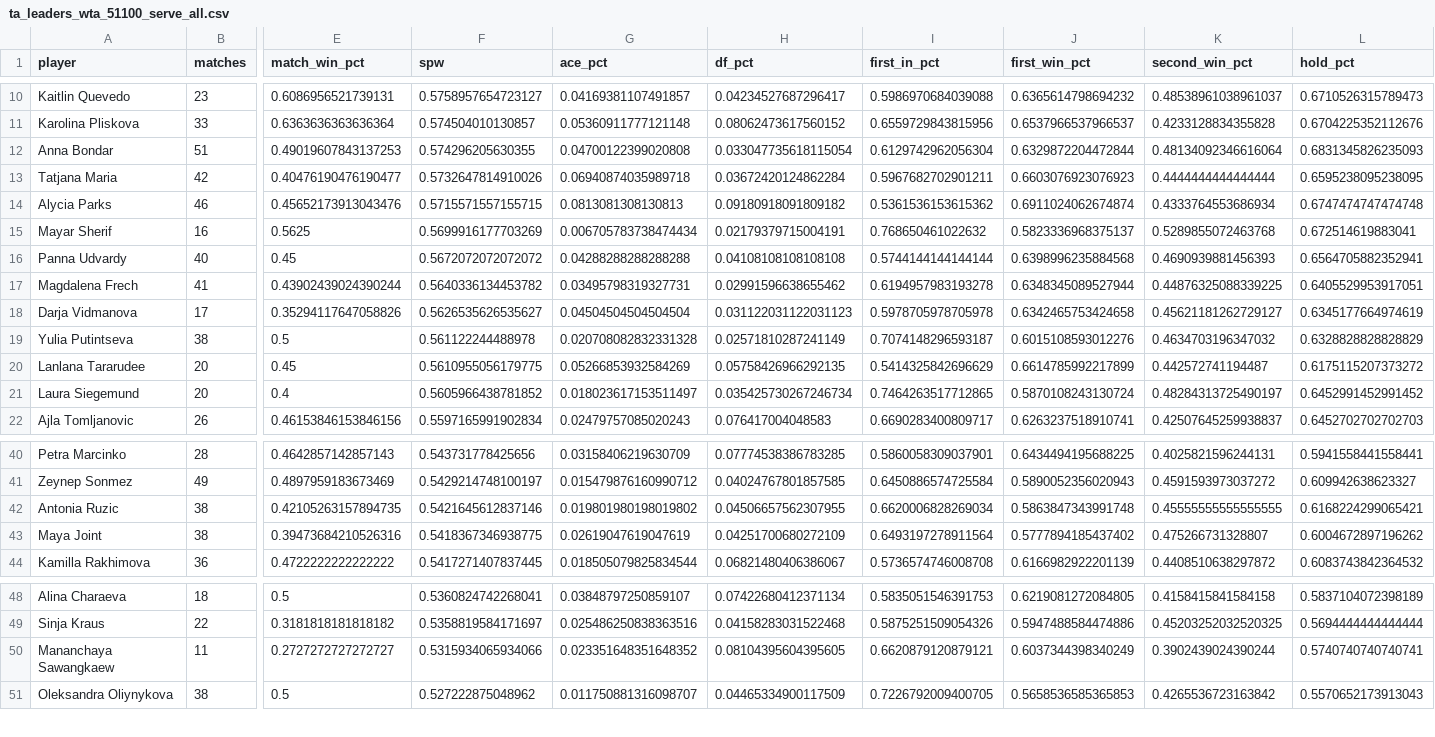
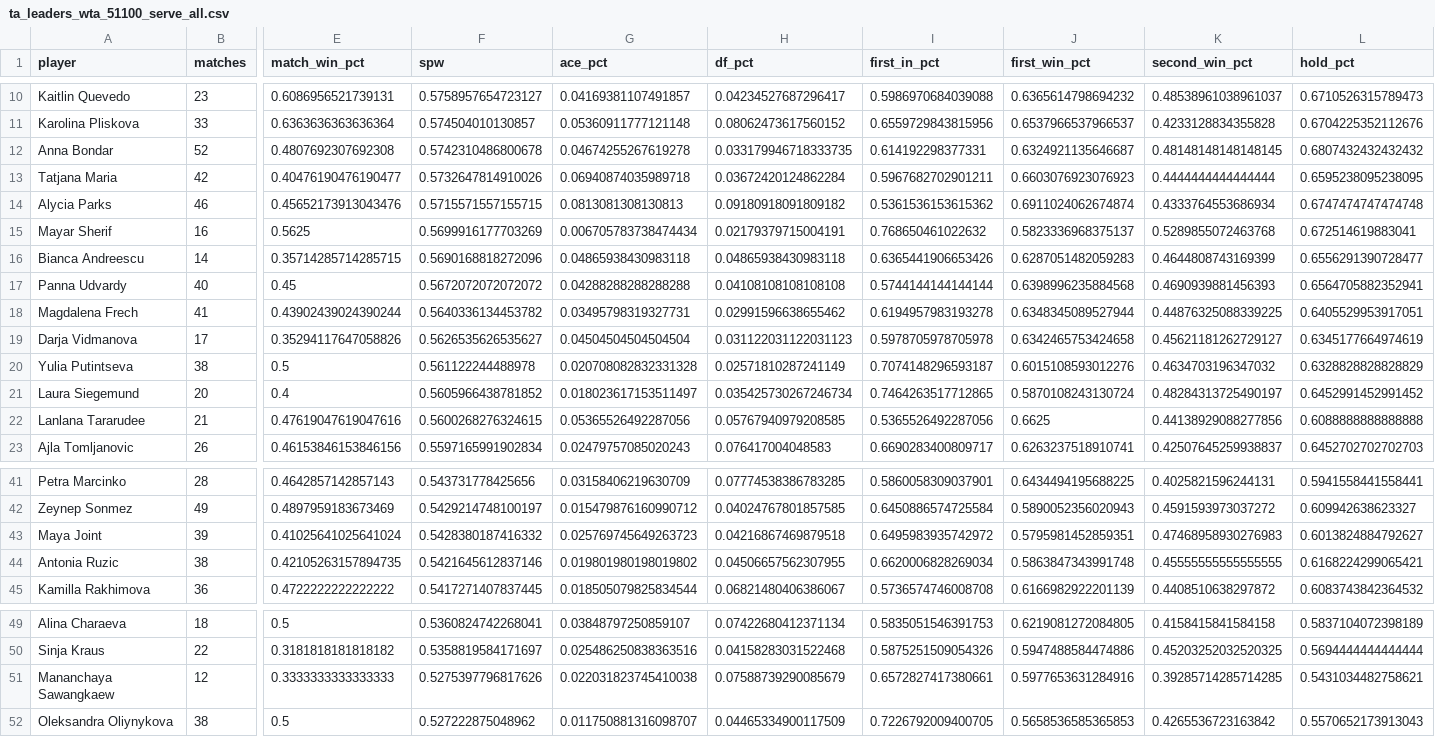
Before and after one commit to karlewaczko/TennisSharpBot, a CSV file: data/processed/ta_leaders_wta_51100_serve_all.csv, drawn as a sheet; only a part is shown, gaps mark what is left out; removed rows and columns are numbered as before the commit, all else as after; rows hold the shown columns only; the diff covers the shown part only; the diff names each change by its address in the sheet, - before the commit and + after, or states it on an @@ line.

```diff
--- a/data/processed/ta_leaders_wta_51100_serve_all.csv
+++ b/data/processed/ta_leaders_wta_51100_serve_all.csv
-B12 (matches): 51
+B12 (matches): 52
-E12 (match_win_pct): 0.49019607843137253
+E12 (match_win_pct): 0.4807692307692308
-F12 (spw): 0.574296205630355
+F12 (spw): 0.5742310486800678
-G12 (ace_pct): 0.04700122399020808
+G12 (ace_pct): 0.04674255267619278
-H12 (df_pct): 0.033047735618115054
+H12 (df_pct): 0.033179946718333735
-I12 (first_in_pct): 0.6129742962056304
+I12 (first_in_pct): 0.614192298377331
-J12 (first_win_pct): 0.6329872204472844
+J12 (first_win_pct): 0.6324921135646687
-K12 (second_win_pct): 0.48134092346616064
+K12 (second_win_pct): 0.48148148148148145
-L12 (hold_pct): 0.6831345826235093
+L12 (hold_pct): 0.6807432432432432
+row 16: Bianca Andreescu | 14 | 0.35714285714285715 | 0.5690168818272096 | 0.04865938430983118 | 0.04865938430983118 | 0.6365441906653426 | 0.6287051482059283 | 0.4644808743169399 | 0.6556291390728477
-row 20: Lanlana Tararudee | 20 | 0.45 | 0.5610955056179775 | 0.05266853932584269 | 0.05758426966292135 | 0.5414325842696629 | 0.6614785992217899 | 0.442572741194487 | 0.6175115207373272
+row 22: Lanlana Tararudee | 21 | 0.47619047619047616 | 0.5600268276324615 | 0.05365526492287056 | 0.05767940979208585 | 0.5365526492287056 | 0.6625 | 0.44138929088277856 | 0.6088888888888888
+row 43: Maya Joint | 39 | 0.41025641025641024 | 0.5428380187416332 | 0.025769745649263723 | 0.04216867469879518 | 0.6495983935742972 | 0.5795981452859351 | 0.47468958930276983 | 0.6013824884792627
-row 43: Maya Joint | 38 | 0.39473684210526316 | 0.5418367346938775 | 0.02619047619047619 | 0.04251700680272109 | 0.6493197278911564 | 0.5777894185437402 | 0.475266731328807 | 0.6004672897196262
-B51 (matches): 11
+B51 (matches): 12
-E51 (match_win_pct): 0.2727272727272727
+E51 (match_win_pct): 0.3333333333333333
-F51 (spw): 0.5315934065934066
+F51 (spw): 0.5275397796817626
-G51 (ace_pct): 0.023351648351648352
+G51 (ace_pct): 0.022031823745410038
-H51 (df_pct): 0.08104395604395605
+H51 (df_pct): 0.07588739290085679
-I51 (first_in_pct): 0.6620879120879121
+I51 (first_in_pct): 0.6572827417380661
-J51 (first_win_pct): 0.6037344398340249
+J51 (first_win_pct): 0.5977653631284916
-K51 (second_win_pct): 0.3902439024390244
+K51 (second_win_pct): 0.39285714285714285
-L51 (hold_pct): 0.5740740740740741
+L51 (hold_pct): 0.5431034482758621
```
Also changed, not shown: 2 edited cells elsewhere in this file, data/processed/player_profiles_atp.csv, data/processed/player_profiles_wta.csv, 17 other files.
